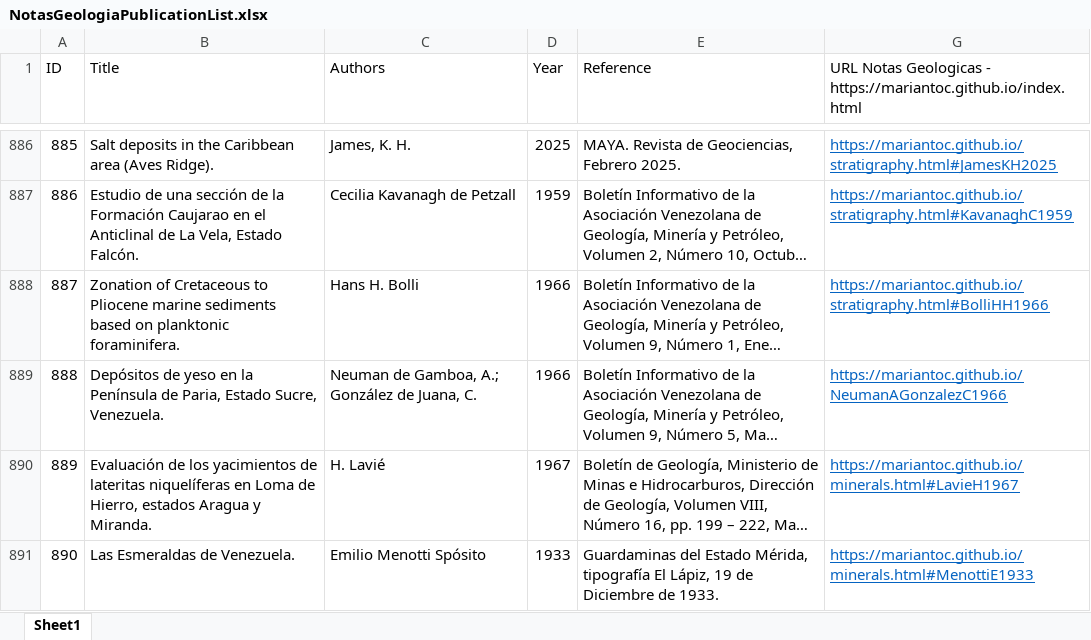
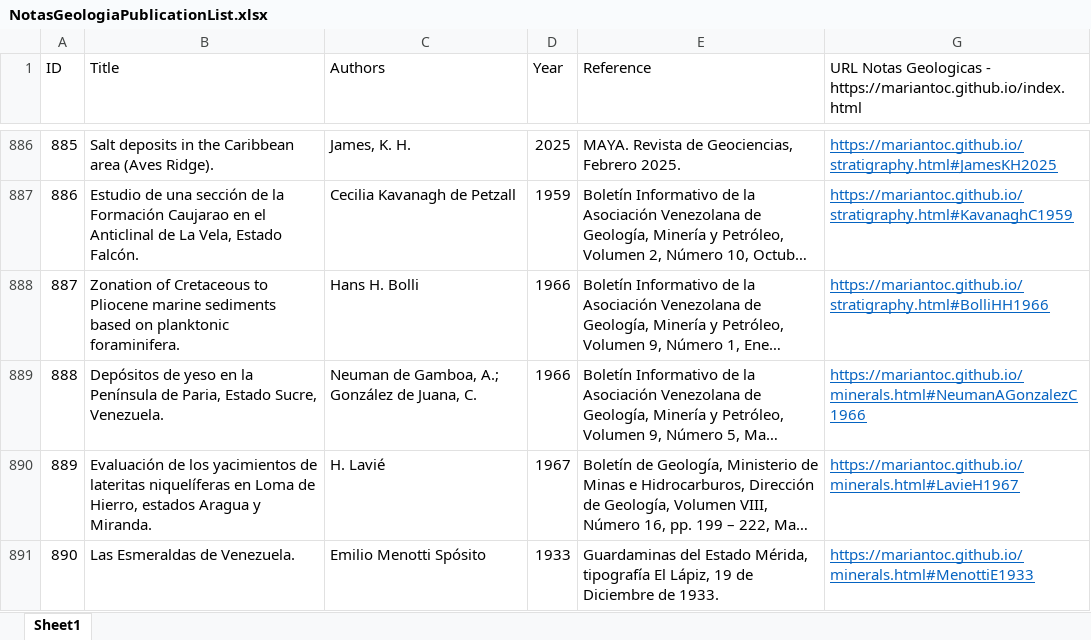
Before and after one commit to mariantoc/mariantoc.github.io, an Excel workbook: Resources/NotasGeologiaPublicationList.xlsx, sheet Sheet1, drawn as a sheet; only a part is shown, gaps mark what is left out; long unchanged cells end in …; values as stored, in another font and other column widths than the file's, no borders; the diff names each change by its address in the sheet, - before the commit and + after, or states it on an @@ line.

Commit message:
Update NotasGeologiaPublicationList.xlsx

```diff
--- a/Resources/NotasGeologiaPublicationList.xlsx (sheet Sheet1)
+++ b/Resources/NotasGeologiaPublicationList.xlsx (sheet Sheet1)
-G889: https://mariantoc.github.io/NeumanAGonzalezC1966
+G889: https://mariantoc.github.io/minerals.html#NeumanAGonzalezC1966
```
Also changed, not shown: hidden cells.
